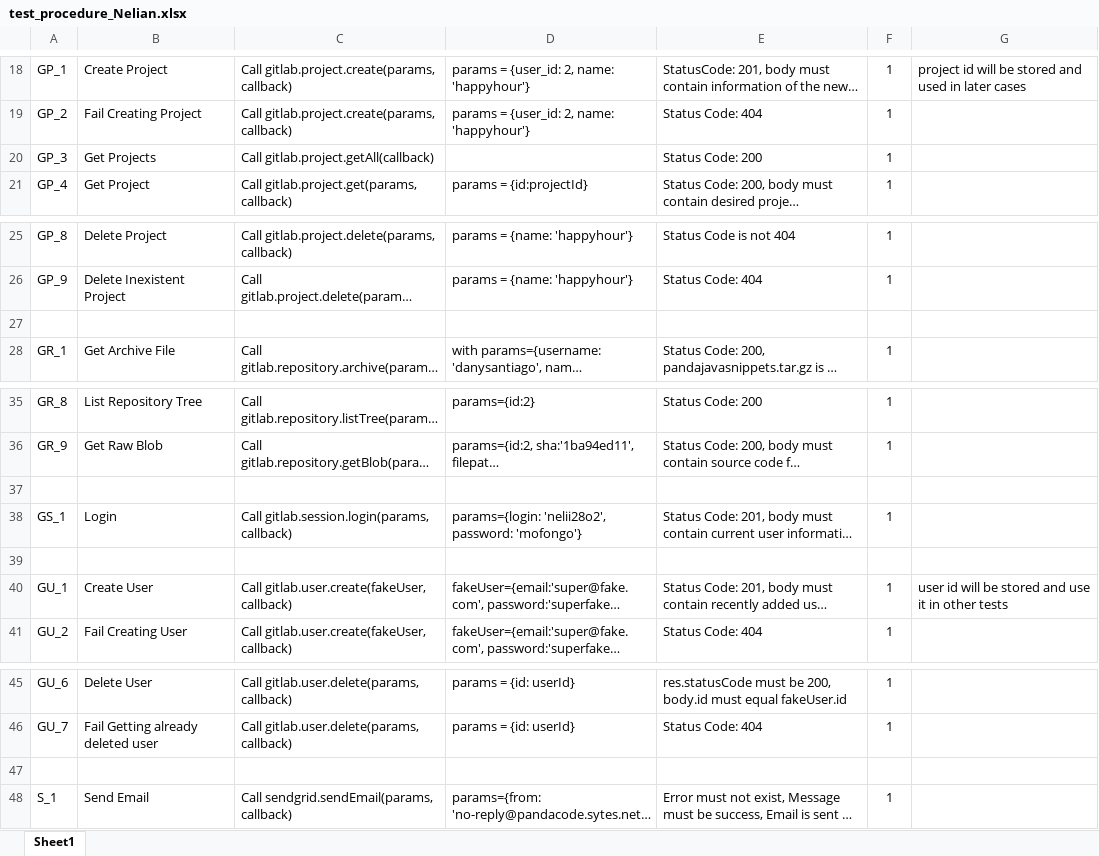
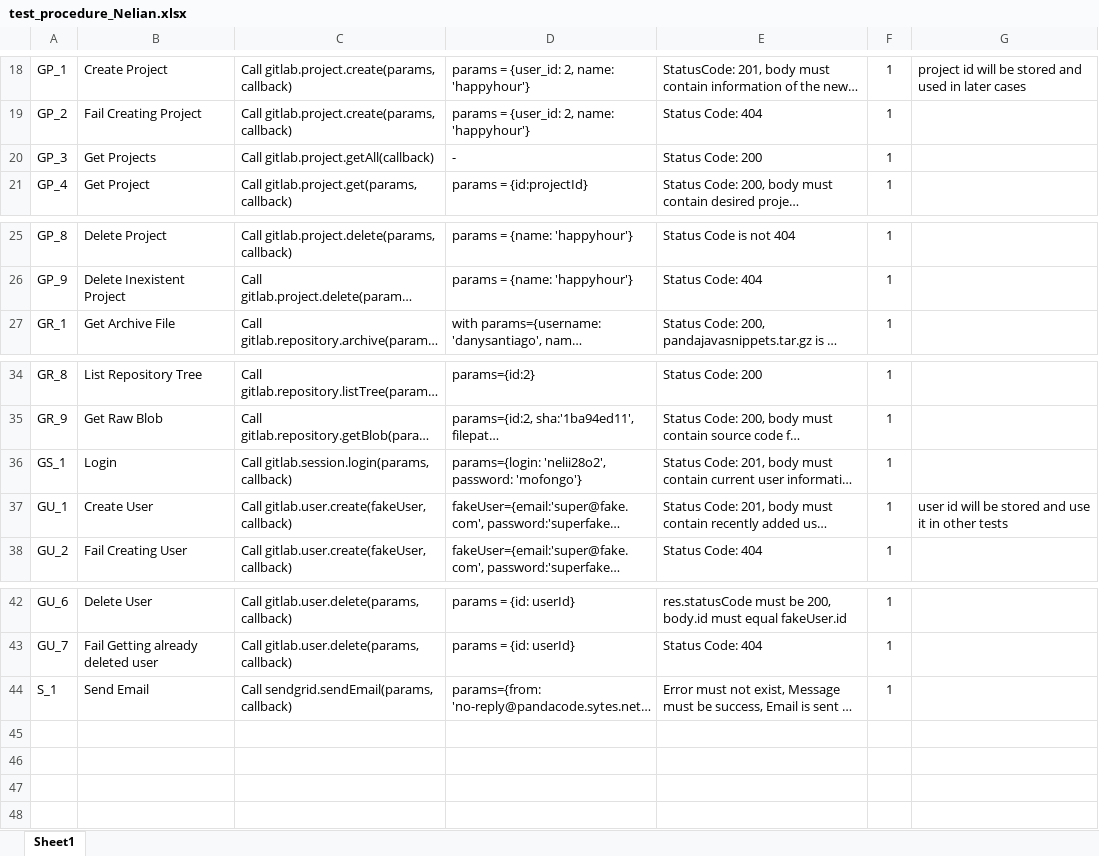
Before and after one commit to nelii28o2/Capstone, an Excel workbook: Test Plans - HH2/test_procedure_Nelian.xlsx, sheet Sheet1, drawn as a sheet; only a part is shown, gaps mark what is left out; long unchanged cells end in …; values as stored, in another font and other column widths than the file's, no borders; conditional formats and table styles not drawn; the diff names each change by its address in the sheet, - before the commit and + after, or states it on an @@ line.

Commit message:
changes to test procedure and gantt chart

```diff
--- a/Test Plans - HH2/test_procedure_Nelian.xlsx (sheet Sheet1)
+++ b/Test Plans - HH2/test_procedure_Nelian.xlsx (sheet Sheet1)
-D20: (empty)
+D20: -
-row 27: (empty)
-row 37: (empty)
-row 39: (empty)
-row 47: (empty)
```
Also changed, not shown: 1 other file.
